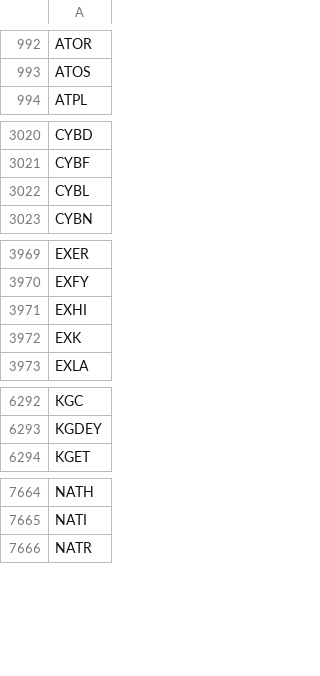
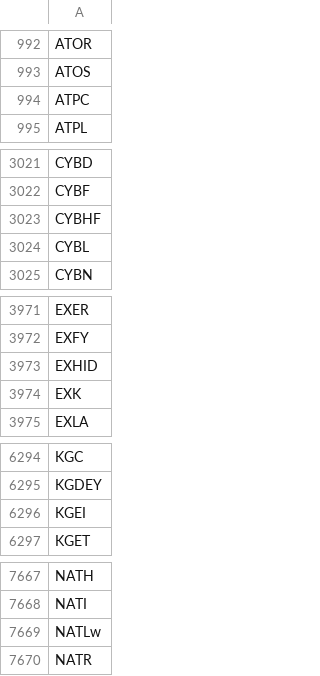
Before and after one commit to melder/symbols_options_csvs, a CSV file: symbols.csv, drawn as a sheet; only a part is shown, gaps mark what is left out; the diff covers the shown part only.

```diff
--- a/symbols.csv
+++ b/symbols.csv
@@ -993,2 +993,3 @@ ATOR
 ATOS
+ATPC
 ATPL
@@ -3021,2 +3022,3 @@ CYBD
 CYBF
+CYBHF
 CYBL
@@ -3970,3 +3972,3 @@ EXER
 EXFY
-EXHI
+EXHID
 EXK
@@ -6293,2 +6295,3 @@ KGC
 KGDEY
+KGEI
 KGET
@@ -7665,2 +7668,3 @@ NATH
 NATI
+NATLw
 NATR
```
Also changed, not shown: 1 added row, 1 removed row and 1 edited cell elsewhere in this file, monthlies.csv, options.csv.
